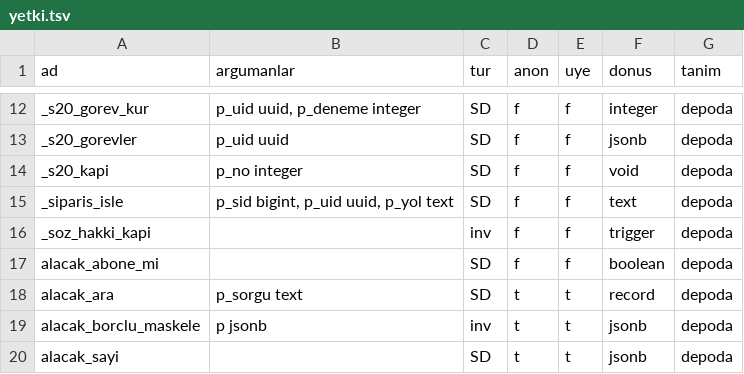
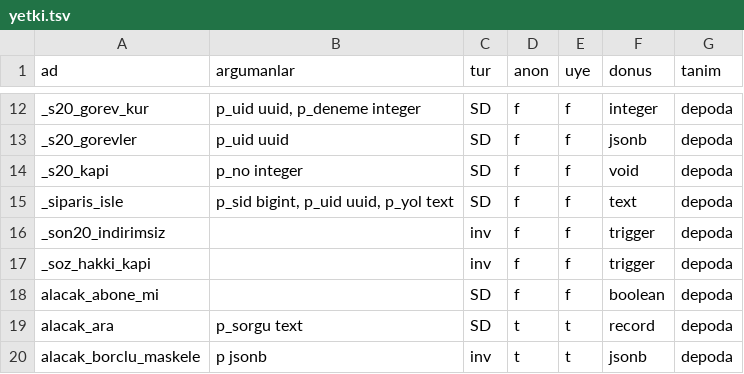
Before and after one commit to cemdizdar85-arch/mevzuat-radar, a TSV file: radar-app/canli-sema/yetki.tsv, drawn as a sheet; only a part is shown, gaps mark what is left out; the shorter side is filled out with more unchanged rows.

Commit message:
Canli sema dokumu [veri-operasyonu]

```diff
--- a/radar-app/canli-sema/yetki.tsv
+++ b/radar-app/canli-sema/yetki.tsv
@@ -15,2 +15,3 @@ _s20_kapi	p_no integer	SD	f	f	void	depoda
 _siparis_isle	p_sid bigint, p_uid uuid, p_yol text	SD	f	f	text	depoda
+_son20_indirimsiz		inv	f	f	trigger	depoda
 _soz_hakki_kapi		inv	f	f	trigger	depoda
```
Also changed, not shown: 2 other files.
